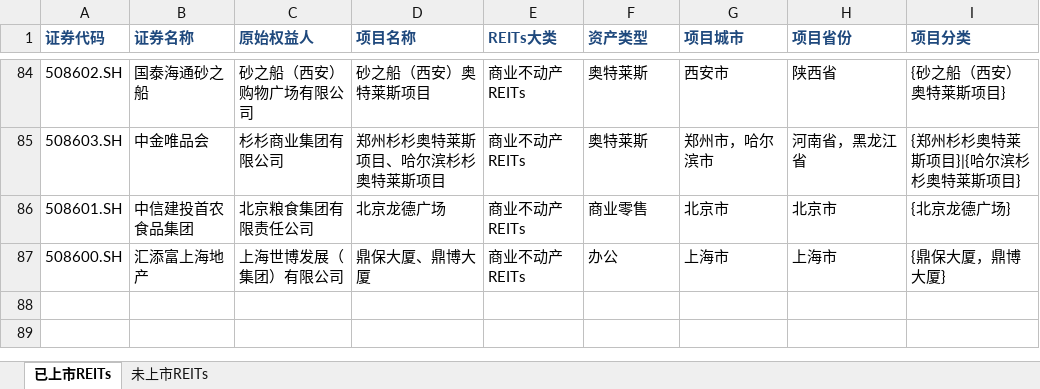
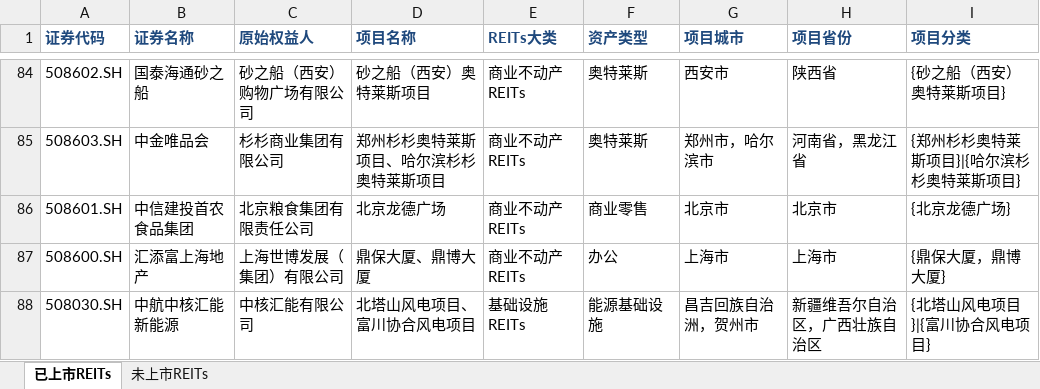
Before and after one commit to wqm12/C-REITs, an Excel workbook: REITs_location_updating.xlsx, sheet 已上市REITs, drawn as a sheet; only a part is shown, gaps mark what is left out; values as stored, in another font and other column widths than the file's, no borders; the diff names each change by its address in the sheet, - before the commit and + after, or states it on an @@ line.

```diff
--- a/REITs_location_updating.xlsx (sheet 已上市REITs)
+++ b/REITs_location_updating.xlsx (sheet 已上市REITs)
+row 88: 508030.SH | 中航中核汇能新能源 | 中核汇能有限公司 | 北塔山风电项目、富川协合风电项目 | 基础设施REITs | 能源基础设施 | 昌吉回族自治洲，贺州市 | 新疆维吾尔自治区，广西壮族自治区 | {北塔山风电项目}|{富川协合风电项目}
```
Also changed, not shown: sheet 未上市REITs, 3 other files.
